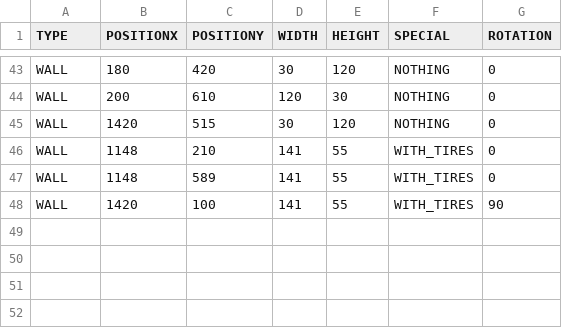
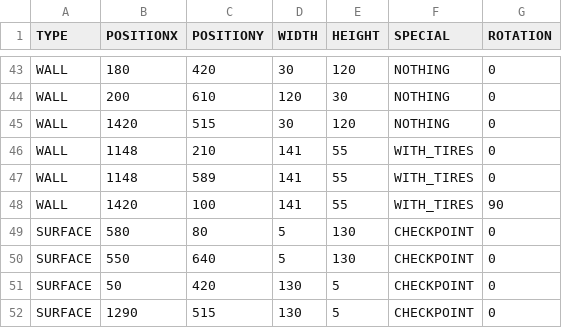
Before and after one commit to Y3drk/quick_racing, a CSV file: data/map1.csv, drawn as a sheet; only a part is shown, gaps mark what is left out; the diff names each change by its address in the sheet, - before the commit and + after, or states it on an @@ line.

```diff
--- a/data/map1.csv
+++ b/data/map1.csv
+row 49: SURFACE | 580 | 80 | 5 | 130 | CHECKPOINT | 0
+row 50: SURFACE | 550 | 640 | 5 | 130 | CHECKPOINT | 0
+row 51: SURFACE | 50 | 420 | 130 | 5 | CHECKPOINT | 0
+row 52: SURFACE | 1290 | 515 | 130 | 5 | CHECKPOINT | 0
```
Also changed, not shown: data/map2.csv, 6 other files.
